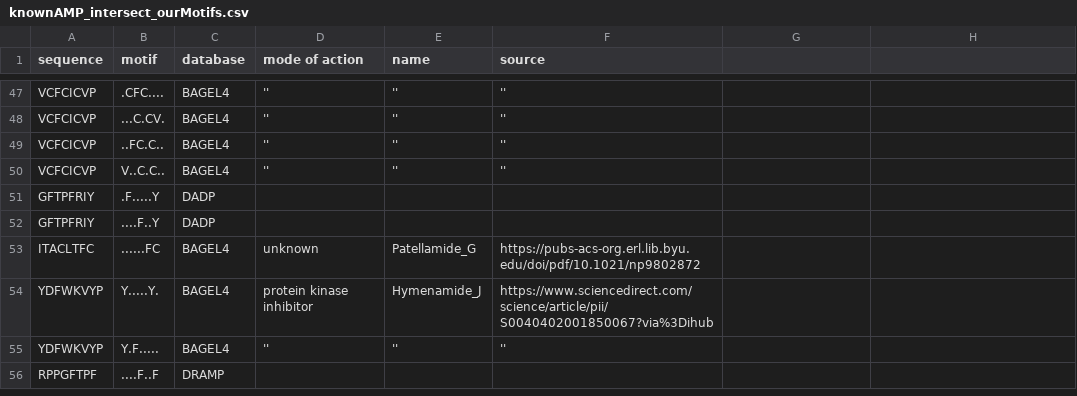
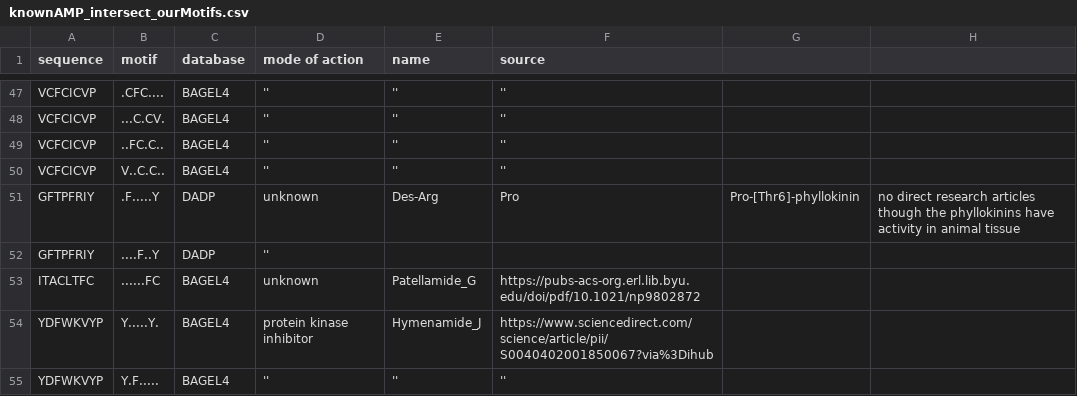
Before and after one commit to tjense25/pep-seq-pipeline, a CSV file: biological_significance/knownAMP_intersect_ourMotifs.csv, drawn as a sheet; only a part is shown, gaps mark what is left out; the shorter side is filled out with more unchanged rows.

Commit message:
Update knownAMP_intersect_ourMotifs.csv

```diff
--- a/biological_significance/knownAMP_intersect_ourMotifs.csv
+++ b/biological_significance/knownAMP_intersect_ourMotifs.csv
@@ -50,4 +50,4 @@ VCFCICVP,..FC.C..,BAGEL4,'','',''
 VCFCICVP,V..C.C..,BAGEL4,'','',''
-GFTPFRIY,.F.....Y,DADP,,,
-GFTPFRIY,....F..Y,DADP,,,
+GFTPFRIY,.F.....Y,DADP, unknown ,Des-Arg,Pro,Pro-[Thr6]-phyllokinin, no direct research articles though the phyllokinins have activity in animal tissue
+GFTPFRIY,....F..Y,DADP,'',,
 ITACLTFC,......FC,BAGEL4,unknown,Patellamide_G,https://pubs-acs-org.erl.lib.byu.edu/doi/pdf/10.1021/np9802872
```
